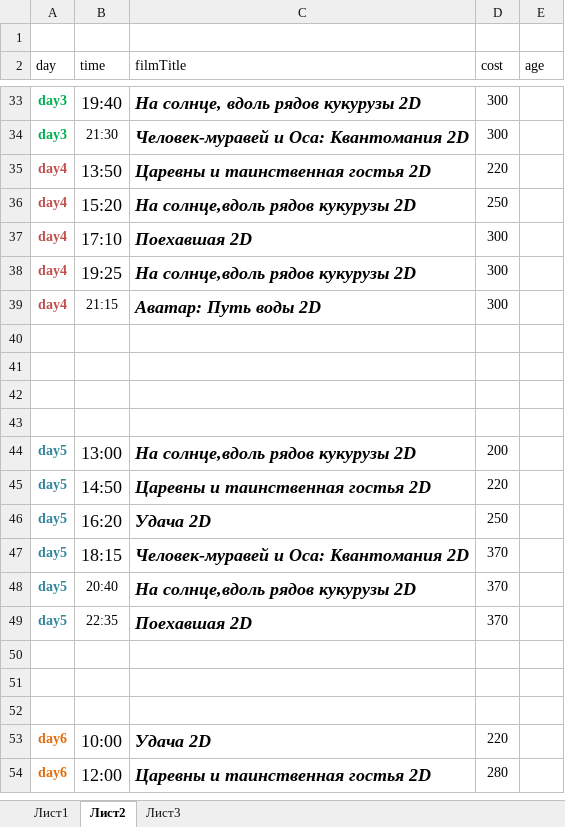
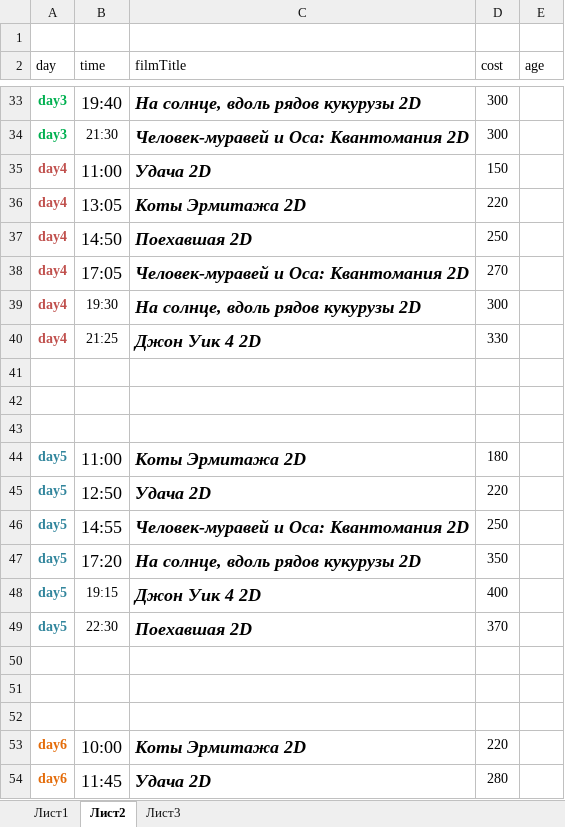
Before and after one commit to eg-bond/ReactSovremennic, an Excel workbook: ExternalScripts/Excel/macros.xlsm, sheet Лист2, drawn as a sheet; only a part is shown, gaps mark what is left out; values as stored, in another font and other column widths than the file's, no borders; removed rows and columns are numbered as before the commit, all else as after; the diff covers the shown part only; the diff names each change by its address in the sheet, - before the commit and + after, or states it on an @@ line.

```diff
--- a/ExternalScripts/Excel/macros.xlsm (sheet Лист2)
+++ b/ExternalScripts/Excel/macros.xlsm (sheet Лист2)
+row 35: day4 | 11:00 | Удача 2D | 150
-B36 (time): 13:50
+B36 (time): 13:05
-C36 (filmTitle): Царевны и таинственная гостья 2D
+C36 (filmTitle): Коты Эрмитажа 2D
-B37 (time): 15:20
+B37 (time): 14:50
-C37 (filmTitle): На солнце,вдоль рядов кукурузы 2D
+C37 (filmTitle): Поехавшая 2D
-B38 (time): 17:10
+B38 (time): 17:05
-C38 (filmTitle): Поехавшая 2D
+C38 (filmTitle): Человек-муравей и Оса: Квантомания 2D
-D38 (cost): 300
+D38 (cost): 270
-B39 (time): 19:25
+B39 (time): 19:30
@@ B39 text size: smaller @@
-C39 (filmTitle): На солнце,вдоль рядов кукурузы 2D
+C39 (filmTitle): На солнце, вдоль рядов кукурузы 2D
-B40 (time): 21:15
+B40 (time): 21:25
-C40 (filmTitle): Аватар: Путь воды 2D
+C40 (filmTitle): Джон Уик 4 2D
-D40 (cost): 300
+D40 (cost): 330
-row 43: (empty)
-B44 (time): 13:00
+B44 (time): 11:00
-C44 (filmTitle): На солнце,вдоль рядов кукурузы 2D
+C44 (filmTitle): Коты Эрмитажа 2D
-D44 (cost): 200
+D44 (cost): 180
-B45 (time): 14:50
+B45 (time): 12:50
-C45 (filmTitle): Царевны и таинственная гостья 2D
+C45 (filmTitle): Удача 2D
-row 46: day5 | 16:20 | Удача 2D | 250
-B46 (time): 18:15
+B46 (time): 14:55
-D46 (cost): 370
+D46 (cost): 250
-B47 (time): 20:40
+B47 (time): 17:20
@@ B47 text size: larger @@
-C47 (filmTitle): На солнце,вдоль рядов кукурузы 2D
+C47 (filmTitle): На солнце, вдоль рядов кукурузы 2D
-D47 (cost): 370
+D47 (cost): 350
+row 48: day5 | 19:15 | Джон Уик 4 2D | 400
-B49 (time): 22:35
+B49 (time): 22:30
-C53 (filmTitle): Удача 2D
+C53 (filmTitle): Коты Эрмитажа 2D
-B54 (time): 12:00
+B54 (time): 11:45
-C54 (filmTitle): Царевны и таинственная гостья 2D
+C54 (filmTitle): Удача 2D
```
Also changed, not shown: 3 added rows, 3 removed rows and 15 edited cells elsewhere in this sheet, sheet Лист1, 5 other files.
